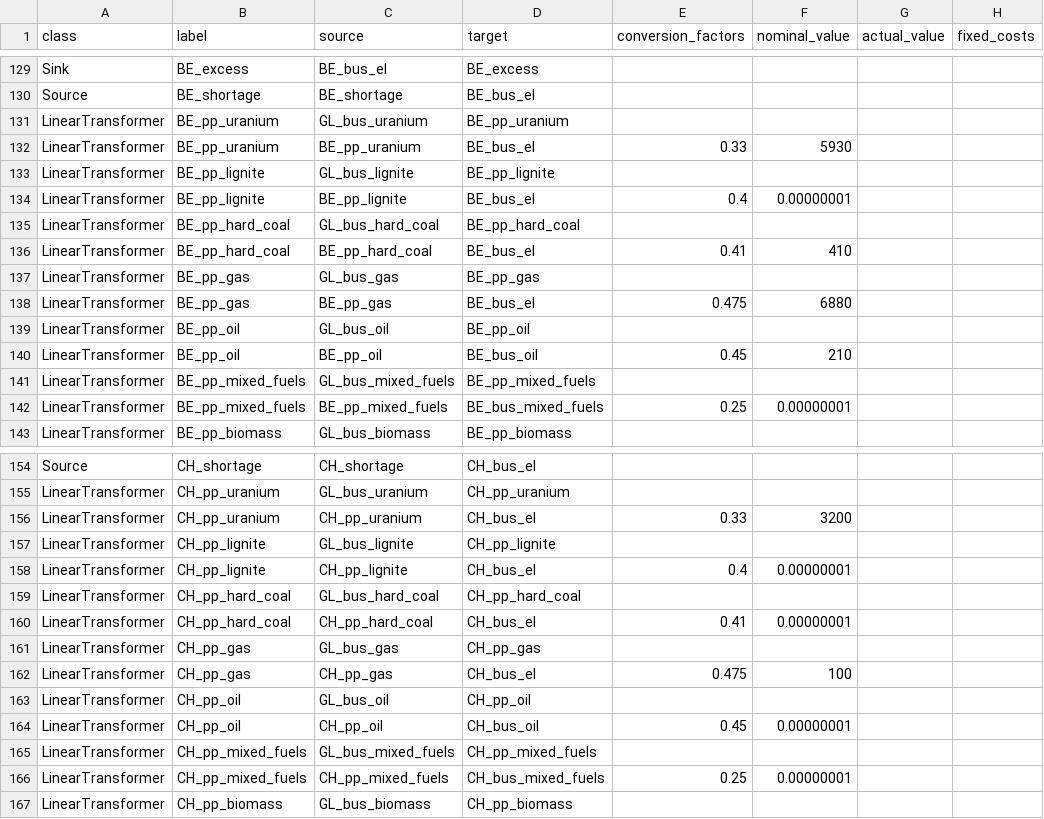
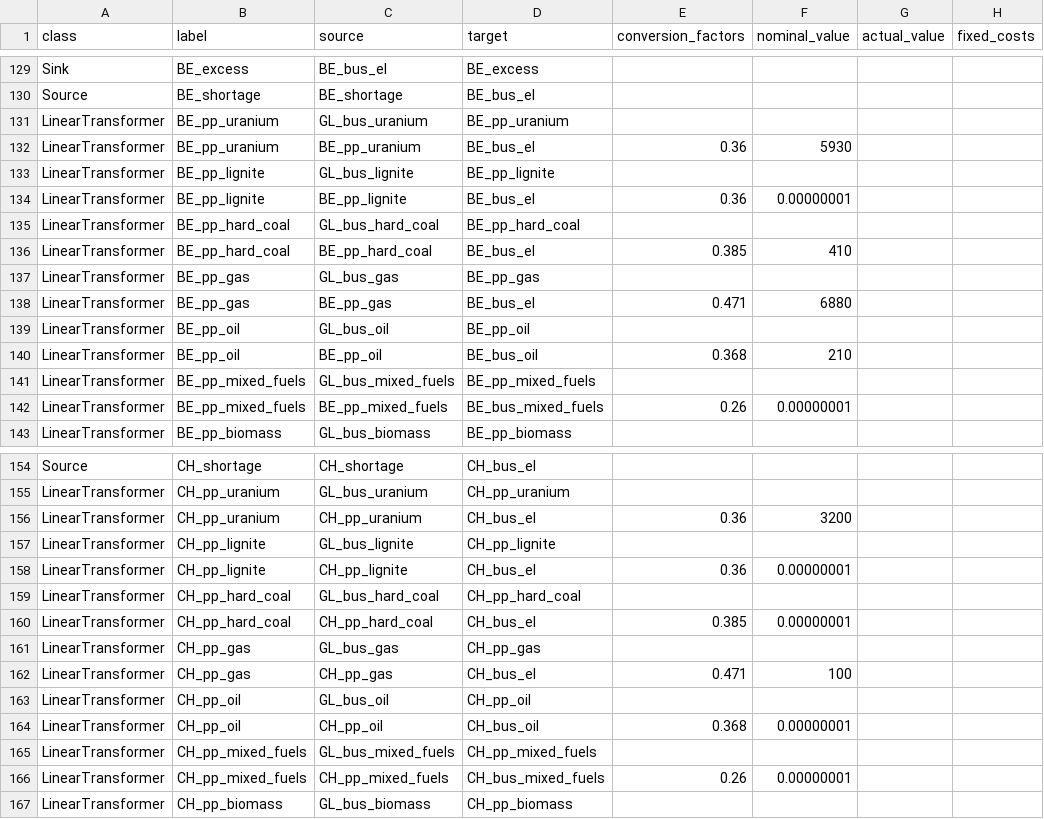
Before and after one commit to oemof/oemof-solph, a CSV file: examples/solph/nodes_from_csv/renpass_gis_2014.csv, drawn as a sheet; only a part is shown, gaps mark what is left out; the diff covers the shown part only; the diff names each change by its address in the sheet, - before the commit and + after, or states it on an @@ line.

```diff
--- a/examples/solph/nodes_from_csv/renpass_gis_2014.csv
+++ b/examples/solph/nodes_from_csv/renpass_gis_2014.csv
-E132 (conversion_factors): 0.33
+E132 (conversion_factors): 0.36
-E134 (conversion_factors): 0.4
+E134 (conversion_factors): 0.36
-E136 (conversion_factors): 0.41
+E136 (conversion_factors): 0.385
-E138 (conversion_factors): 0.475
+E138 (conversion_factors): 0.471
-E140 (conversion_factors): 0.45
+E140 (conversion_factors): 0.368
-E142 (conversion_factors): 0.25
+E142 (conversion_factors): 0.26
-E156 (conversion_factors): 0.33
+E156 (conversion_factors): 0.36
-E158 (conversion_factors): 0.4
+E158 (conversion_factors): 0.36
-E160 (conversion_factors): 0.41
+E160 (conversion_factors): 0.385
-E162 (conversion_factors): 0.475
+E162 (conversion_factors): 0.471
-E164 (conversion_factors): 0.45
+E164 (conversion_factors): 0.368
-E166 (conversion_factors): 0.25
+E166 (conversion_factors): 0.26
```
Also changed, not shown: 67 edited cells elsewhere in this file.
